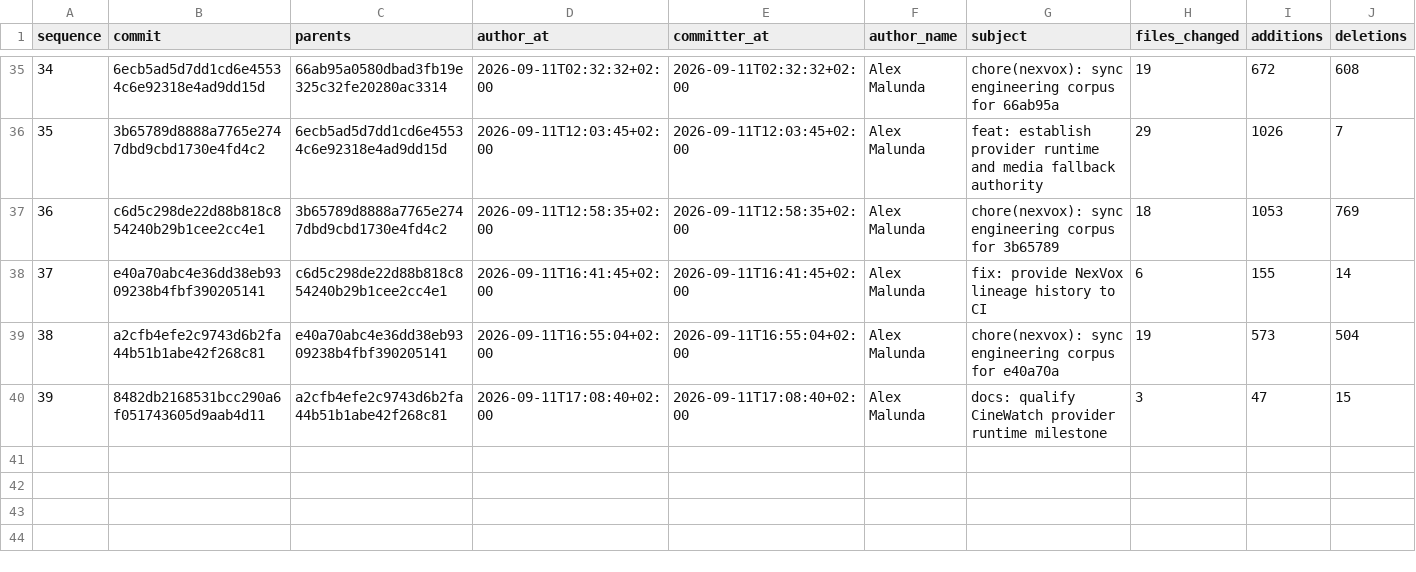
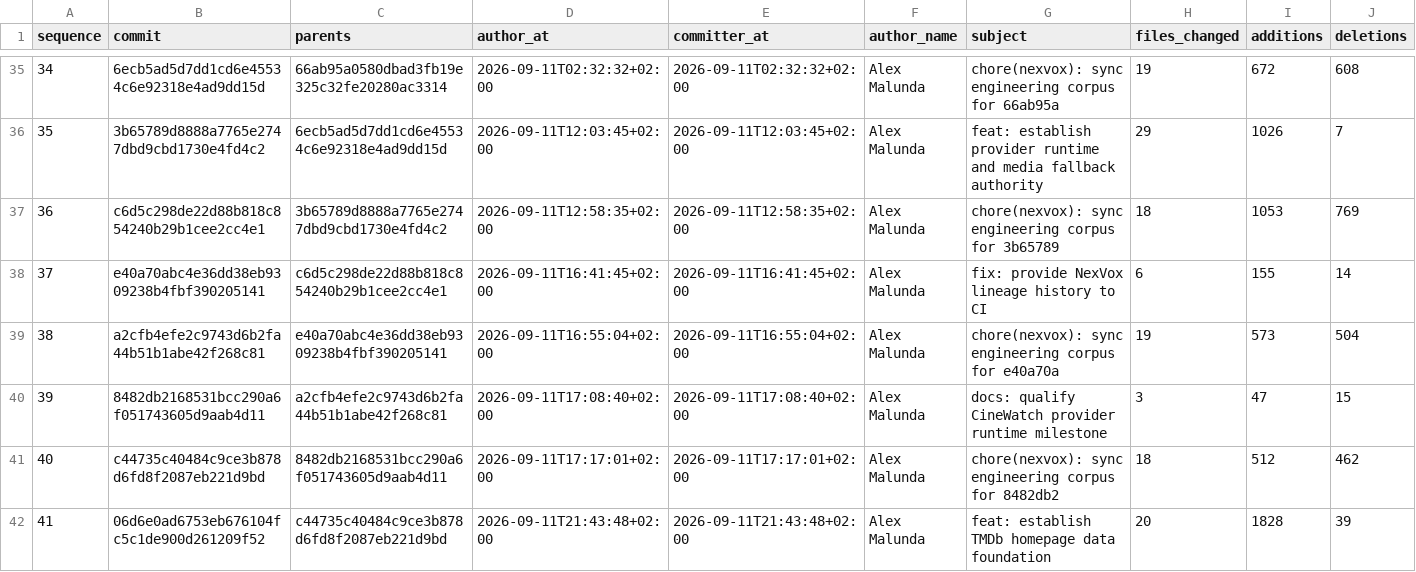
Before and after one commit to Asleki/cinewatch-tv, a CSV file: nexvox/engineering/datasets/commits.csv, drawn as a sheet; only a part is shown, gaps mark what is left out; rows hold the shown columns only; the diff names each change by its address in the sheet, - before the commit and + after, or states it on an @@ line.

```diff
--- a/nexvox/engineering/datasets/commits.csv
+++ b/nexvox/engineering/datasets/commits.csv
+row 41: 40 | c44735c40484c9ce3b878d6fd8f2087eb221d9bd | 8482db2168531bcc290a6f051743605d9aab4d11 | 2026-09-11T17:17:01+02:00 | 2026-09-11T17:17:01+02:00 | Alex Malunda | chore(nexvox): sync engineering corpus for 8482db2 | 18 | 512 | 462
+row 42: 41 | 06d6e0ad6753eb676104fc5c1de900d261209f52 | c44735c40484c9ce3b878d6fd8f2087eb221d9bd | 2026-09-11T21:43:48+02:00 | 2026-09-11T21:43:48+02:00 | Alex Malunda | feat: establish TMDb homepage data foundation | 20 | 1828 | 39
```
Also changed, not shown: nexvox/engineering/datasets/commit-changes.csv, nexvox/engineering/datasets/decisions.csv, 18 other files.
